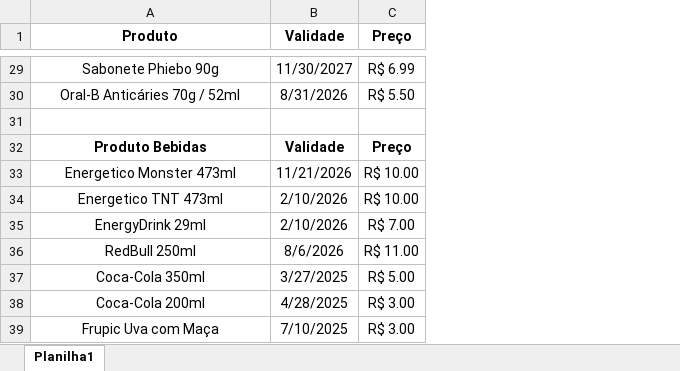
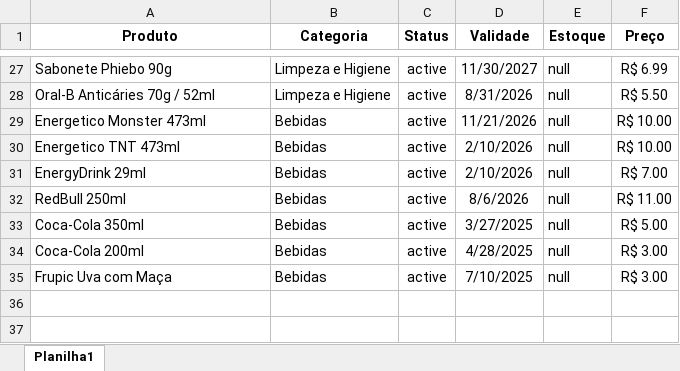
Before and after one commit to Ju-Vilela/Inventory_Management, an Excel workbook: inventory/Pasta 1.xlsx, sheet Planilha1, drawn as a sheet; only a part is shown, gaps mark what is left out; values as stored, in another font and other column widths than the file's, no borders; removed rows and columns are numbered as before the commit, all else as after; the diff covers the shown part only; the diff names each change by its address in the sheet, - before the commit and + after, or states it on an @@ line.

```diff
--- a/inventory/Pasta 1.xlsx (sheet Planilha1)
+++ b/inventory/Pasta 1.xlsx (sheet Planilha1)
+column B (Categoria), rows 27-35: Limpeza e Higiene | Limpeza e Higiene | Bebidas | Bebidas | Bebidas | Bebidas | Bebidas | Bebidas | Bebidas
+column C (Status), rows 27-35: all active
+column E (Estoque), rows 27-35: all null
-A27:A28 alignment: center
+A27:A28 alignment: left
-row 31: (empty)
-row 32: Produto Bebidas | Validade | Preço
-A29:A35 alignment: center
+A29:A35 alignment: left
```
Also changed, not shown: 2 removed rows, 7 edited cells and cell formats elsewhere in this sheet, 1 other file.
